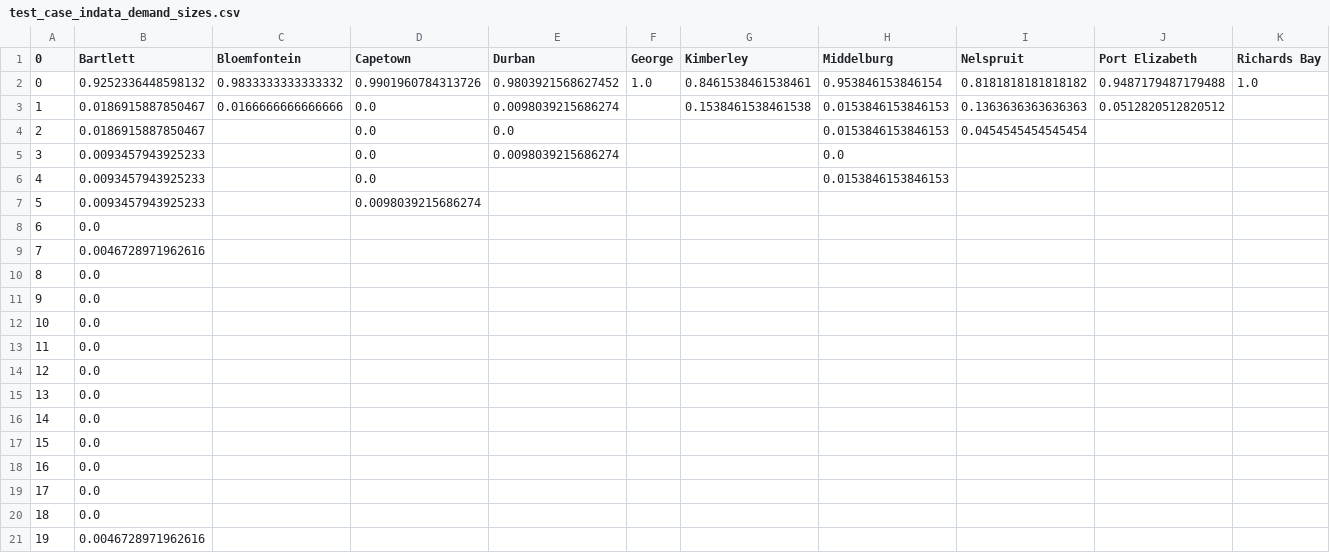
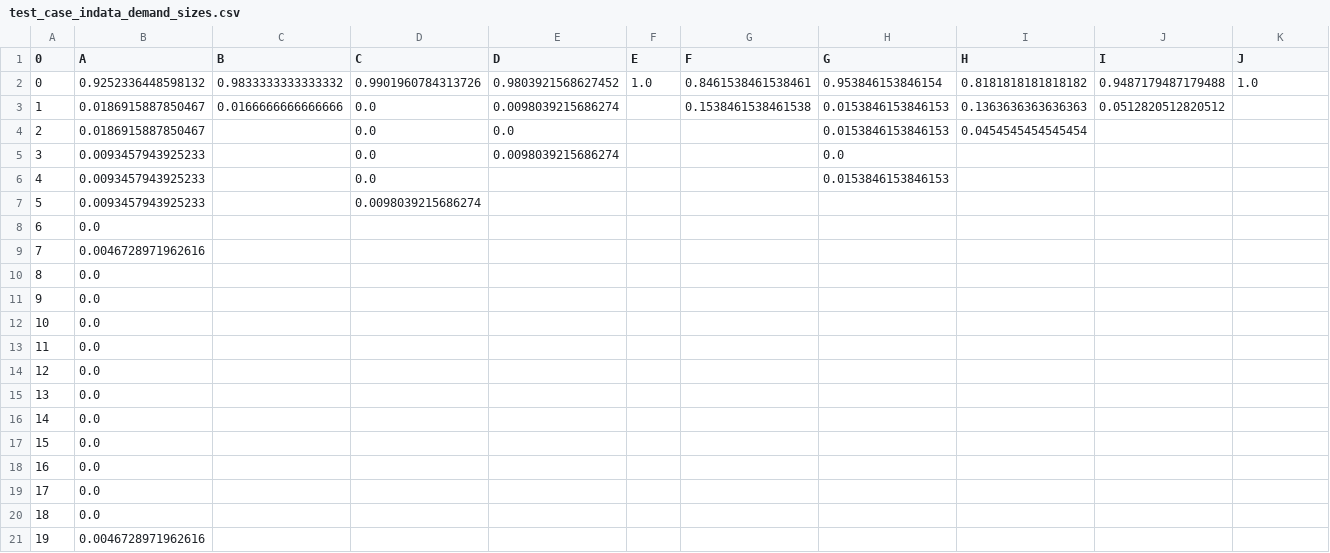
Before and after one commit to JBep/Master_thesis, a CSV file: test_case_data/test_case_indata_demand_sizes.csv, drawn as a sheet; only a part is shown; the diff covers the shown part only; the diff names each change by its address in the sheet, - before the commit and + after, or states it on an @@ line.

```diff
--- a/test_case_data/test_case_indata_demand_sizes.csv
+++ b/test_case_data/test_case_indata_demand_sizes.csv
-B1: Bartlett
+B1: A
-C1: Bloemfontein
+C1: B
-D1: Capetown
+D1: C
-E1: Durban
+E1: D
-F1: George
+F1: E
-G1: Kimberley
+G1: F
-H1: Middelburg
+H1: G
-I1: Nelspruit
+I1: H
-J1: Port Elizabeth
+J1: I
-K1: Richards Bay
+K1: J
```
Also changed, not shown: 3 edited cells elsewhere in this file.
